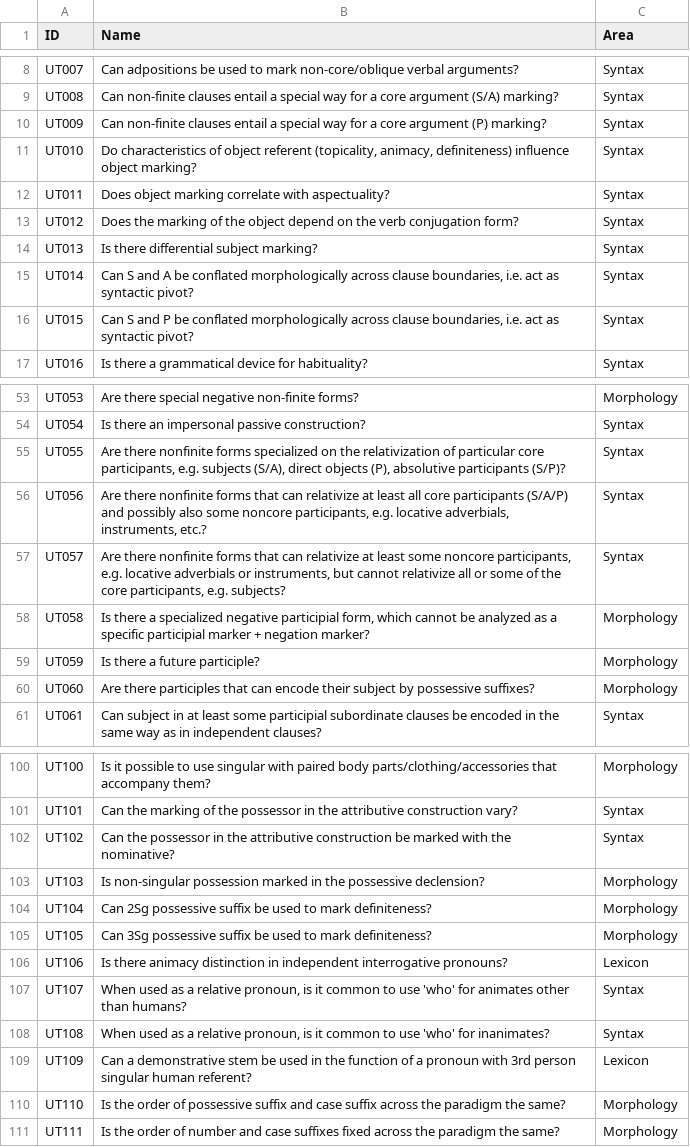
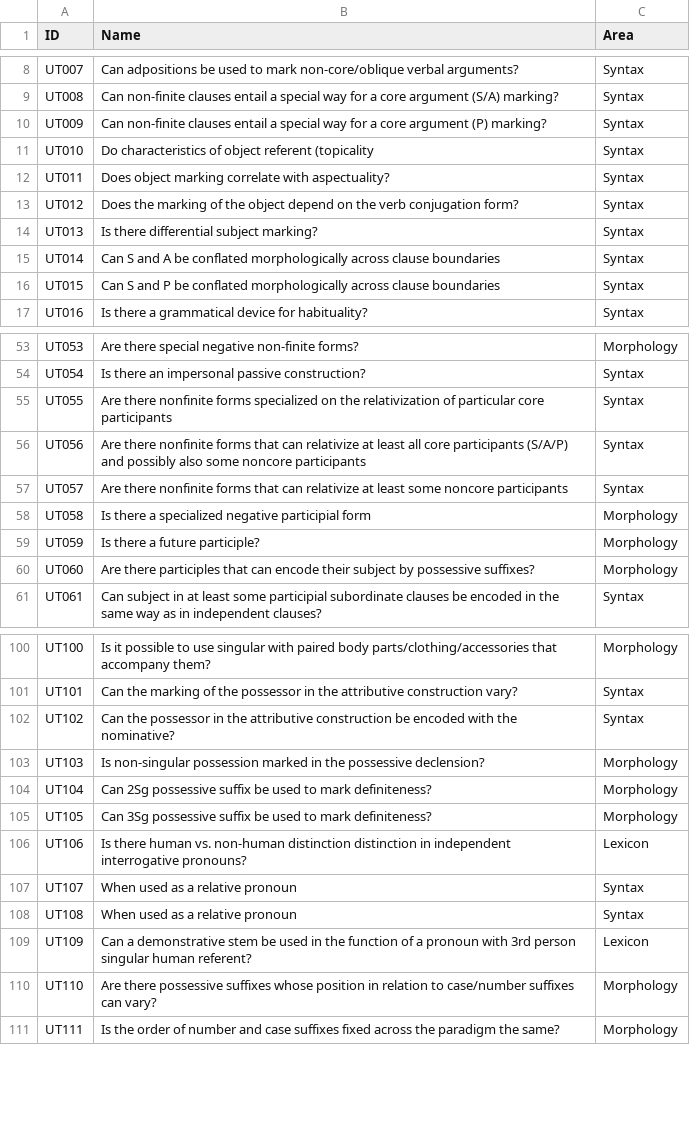
Before and after one commit to cldf-datasets/uratyp, a CSV file: raw/UT/Features.csv, drawn as a sheet; only a part is shown, gaps mark what is left out; the diff covers the shown part only.

```diff
--- a/raw/UT/Features.csv
+++ b/raw/UT/Features.csv
@@ -11 +11 @@
-"UT010","Do characteristics of object referent (topicality, animacy, definiteness) influence object marking?","Syntax"
+UT010,Do characteristics of object referent (topicality,Syntax
@@ -15,2 +15,2 @@
-"UT014","Can S and A be conflated morphologically across clause boundaries, i.e. act as syntactic pivot?","Syntax"
-"UT015","Can S and P be conflated morphologically across clause boundaries, i.e. act as syntactic pivot?","Syntax"
+UT014,Can S and A be conflated morphologically across clause boundaries,Syntax
+UT015,Can S and P be conflated morphologically across clause boundaries,Syntax
@@ -55,4 +55,4 @@
-"UT055","Are there nonfinite forms specialized on the relativization of particular core participants, e.g. subjects (S/A), direct objects (P), absolutive participants (S/P)?","Syntax"
-"UT056","Are there nonfinite forms that can relativize at least all core participants (S/A/P) and possibly also some noncore participants, e.g. locative adverbials, instruments, etc.?","Syntax"
-"UT057","Are there nonfinite forms that can relativize at least some noncore participants, e.g. locative adverbials or instruments, but cannot relativize all or some of the core participants, e.g. subjects?","Syntax"
-"UT058","Is there a specialized negative participial form, which cannot be analyzed as a specific participial marker + negation marker?","Morphology"
+UT055,Are there nonfinite forms specialized on the relativization of particular core participants,Syntax
+UT056,Are there nonfinite forms that can relativize at least all core participants (S/A/P) and possibly also some noncore participants,Syntax
+UT057,Are there nonfinite forms that can relativize at least some noncore participants,Syntax
+UT058,Is there a specialized negative participial form,Morphology
@@ -102 +102 @@
-"UT102","Can the possessor in the attributive construction be marked with the nominative?","Syntax"
+UT102,Can the possessor in the attributive construction be encoded with the nominative?,Syntax
@@ -106,3 +106,3 @@
-"UT106","Is there animacy distinction in independent interrogative pronouns?","Lexicon"
-"UT107","When used as a relative pronoun, is it common to use 'who' for animates other than humans?","Syntax"
-"UT108","When used as a relative pronoun, is it common to use 'who' for inanimates?","Syntax"
+UT106,Is there human vs. non-human distinction distinction in independent interrogative pronouns?,Lexicon
+UT107,When used as a relative pronoun,Syntax
+UT108,When used as a relative pronoun,Syntax
@@ -110 +110 @@
-"UT110","Is the order of possessive suffix and case suffix across the paradigm the same?","Morphology"
+UT110,Are there possessive suffixes whose position in relation to case/number suffixes can vary? ,Morphology
```
Also changed, not shown: 10 edited cells elsewhere in this file, raw/UT/language-tables/Finnish.csv, raw/UT/language-tables/Hill_Mari.csv, 32 other files.
